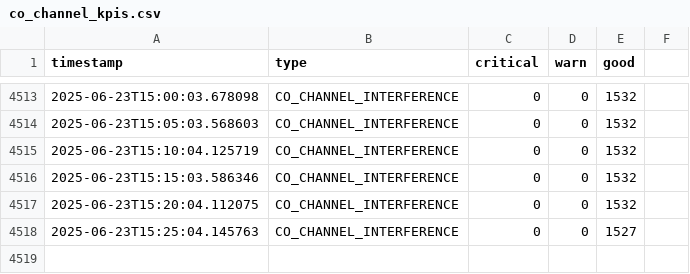
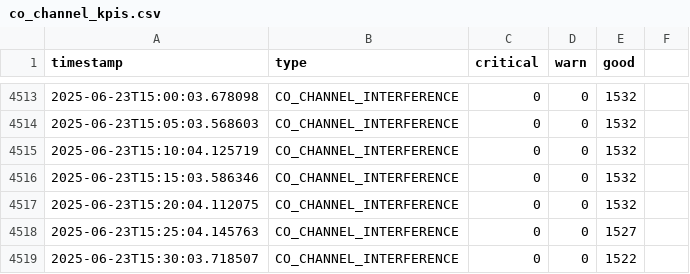
Before and after one commit to lesferrell/Reports, a CSV file: co_channel_kpis.csv, drawn as a sheet; only a part is shown, gaps mark what is left out; the diff names each change by its address in the sheet, - before the commit and + after, or states it on an @@ line.

```diff
--- a/co_channel_kpis.csv
+++ b/co_channel_kpis.csv
+row 4519: 2025-06-23T15:30:03.718507 | CO_CHANNEL_INTERFERENCE | 0 | 0 | 1522
```
Also changed, not shown: adjacent_ch_interf_kpis.csv, coverage_kpis.csv, 4 other files.
